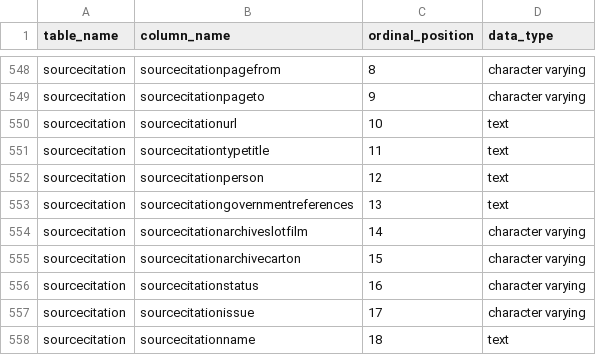
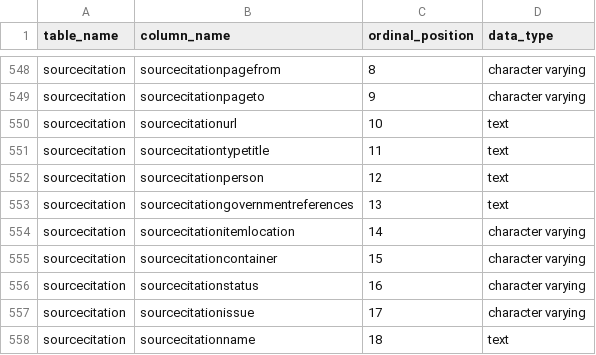
Before and after one commit to localgeohistoryproject/open-data, a TSV file: metadata/_columns.tsv, drawn as a sheet; only a part is shown, gaps mark what is left out.

Commit message:
Change PA-specific column names in geohistory.sourcecitation in files

```diff
--- a/metadata/_columns.tsv
+++ b/metadata/_columns.tsv
@@ -553,4 +553,4 @@ sourcecitation	sourcecitationperson	12	text
 sourcecitation	sourcecitationgovernmentreferences	13	text
-sourcecitation	sourcecitationarchiveslotfilm	14	character varying
-sourcecitation	sourcecitationarchivecarton	15	character varying
+sourcecitation	sourcecitationitemlocation	14	character varying
+sourcecitation	sourcecitationcontainer	15	character varying
 sourcecitation	sourcecitationstatus	16	character varying
```
Also changed, not shown: 1 other file.
